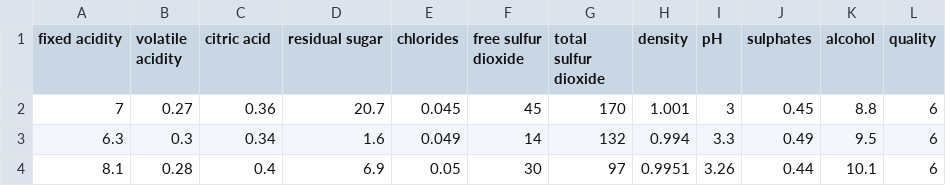
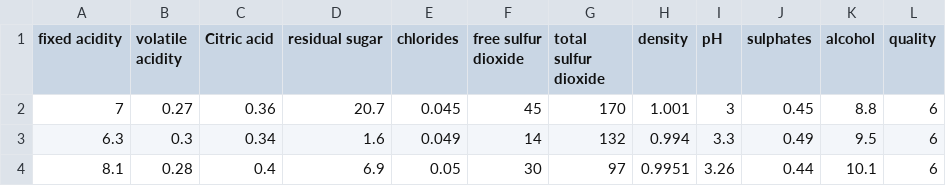
Before and after one commit to vivin1max/AI-Projects, a CSV file: Wine Quality Prediction Using ML/winequality-white.csv, drawn as a sheet; only a part is shown.

Commit message:
Update winequality-white.csv

```diff
--- a/Wine Quality Prediction Using ML/winequality-white.csv
+++ b/Wine Quality Prediction Using ML/winequality-white.csv
@@ -1,2 +1,2 @@
-"fixed acidity";"volatile acidity";"citric acid";"residual sugar";"chlorides";"free sulfur dioxide";"total sulfur dioxide";"density";"pH";"sulphates";"alcohol";"quality"
+"fixed acidity";"volatile acidity";"Citric acid";"residual sugar";"chlorides";"free sulfur dioxide";"total sulfur dioxide";"density";"pH";"sulphates";"alcohol";"quality"
 7;0.27;0.36;20.7;0.045;45;170;1.001;3;0.45;8.8;6
```
